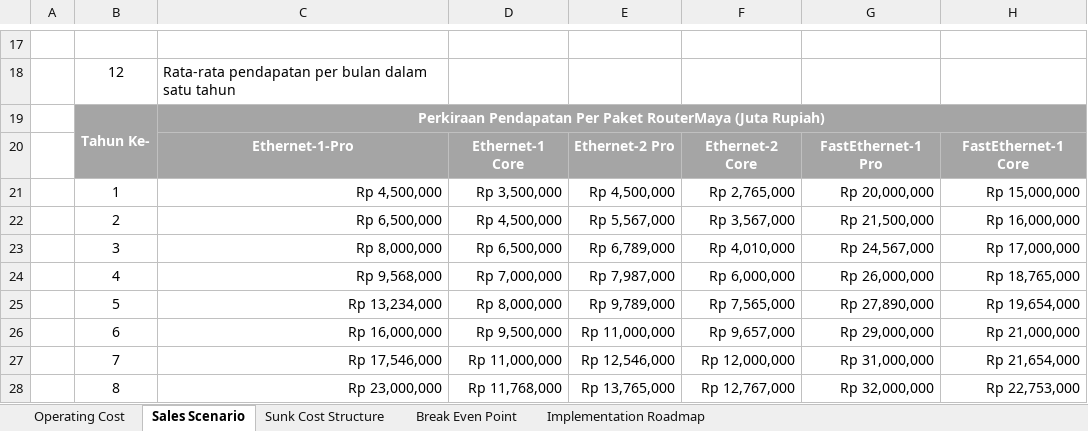
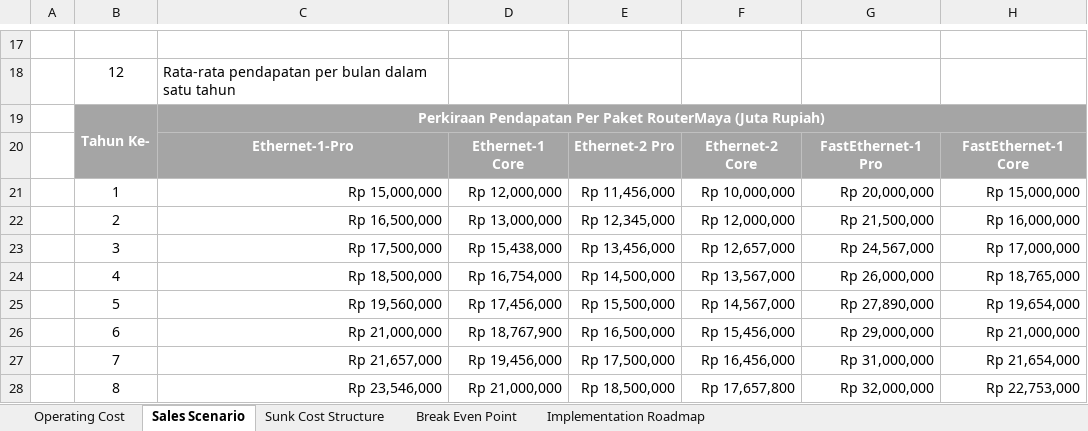
Before and after one commit to jeffryang24/RouterMaya, an Excel workbook: PPT/Financial Analysis.xlsx, sheet Sales Scenario, drawn as a sheet; only a part is shown, gaps mark what is left out; values as stored, in another font and other column widths than the file's, no borders; the diff covers the shown part only; the diff names each change by its address in the sheet, - before the commit and + after, or states it on an @@ line.

```diff
--- a/PPT/Financial Analysis.xlsx (sheet Sales Scenario)
+++ b/PPT/Financial Analysis.xlsx (sheet Sales Scenario)
-C21: Rp 4,500,000
+C21: Rp 15,000,000
-D21: Rp 3,500,000
+D21: Rp 12,000,000
-E21: Rp 4,500,000
+E21: Rp 11,456,000
-F21: Rp 2,765,000
+F21: Rp 10,000,000
-C22: Rp 6,500,000
+C22: Rp 16,500,000
-D22: Rp 4,500,000
+D22: Rp 13,000,000
-E22: Rp 5,567,000
+E22: Rp 12,345,000
-F22: Rp 3,567,000
+F22: Rp 12,000,000
-C23: Rp 8,000,000
+C23: Rp 17,500,000
-D23: Rp 6,500,000
+D23: Rp 15,438,000
-E23: Rp 6,789,000
+E23: Rp 13,456,000
-F23: Rp 4,010,000
+F23: Rp 12,657,000
-C24: Rp 9,568,000
+C24: Rp 18,500,000
-D24: Rp 7,000,000
+D24: Rp 16,754,000
-E24: Rp 7,987,000
+E24: Rp 14,500,000
-F24: Rp 6,000,000
+F24: Rp 13,567,000
-C25: Rp 13,234,000
+C25: Rp 19,560,000
-D25: Rp 8,000,000
+D25: Rp 17,456,000
-E25: Rp 9,789,000
+E25: Rp 15,500,000
-F25: Rp 7,565,000
+F25: Rp 14,567,000
-C26: Rp 16,000,000
+C26: Rp 21,000,000
-D26: Rp 9,500,000
+D26: Rp 18,767,900
-E26: Rp 11,000,000
+E26: Rp 16,500,000
-F26: Rp 9,657,000
+F26: Rp 15,456,000
-C27: Rp 17,546,000
+C27: Rp 21,657,000
-D27: Rp 11,000,000
+D27: Rp 19,456,000
-E27: Rp 12,546,000
+E27: Rp 17,500,000
-F27: Rp 12,000,000
+F27: Rp 16,456,000
-C28: Rp 23,000,000
+C28: Rp 23,546,000
-D28: Rp 11,768,000
+D28: Rp 21,000,000
-E28: Rp 13,765,000
+E28: Rp 18,500,000
-F28: Rp 12,767,000
+F28: Rp 17,657,800
```
Also changed, not shown: 13 added rows, 13 removed rows and 63 edited cells elsewhere in this sheet, sheet Break Even Point.
